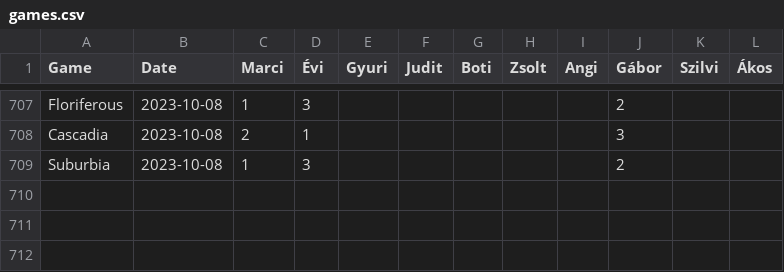
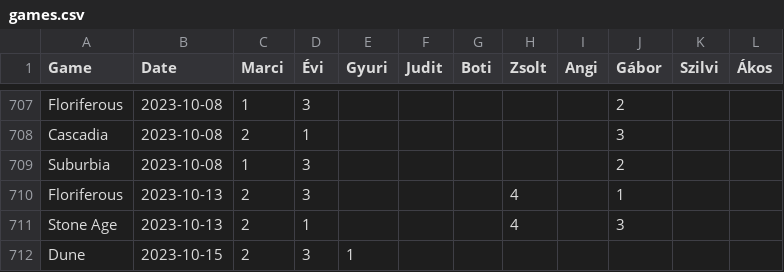
Before and after one commit to martonantoni/boardgame_stats, a CSV file: games.csv, drawn as a sheet; only a part is shown, gaps mark what is left out.

```diff
--- a/games.csv
+++ b/games.csv
@@ -709 +709,4 @@ Cascadia,2023-10-08,2,1,,,,,,3,,
 Suburbia,2023-10-08,1,3,,,,,,2,,
+Floriferous,2023-10-13,2,3,,,,4,,1,,
+Stone Age,2023-10-13,2,1,,,,4,,3,,
+Dune,2023-10-15,2,3,1,,,,,,,
```
Also changed, not shown: 1 other file.
